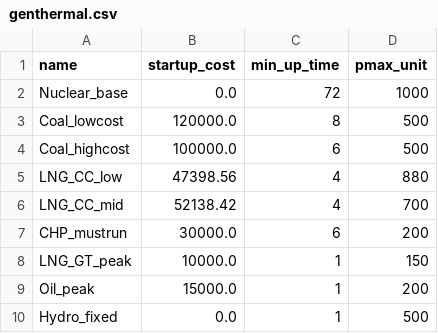
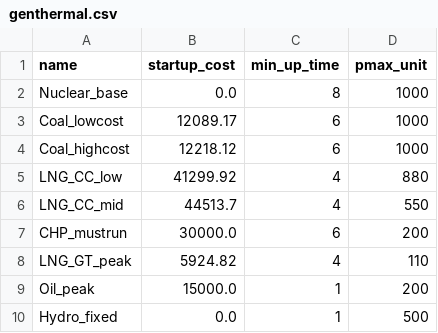
Before and after one commit to knameds-cmd/PowerSystemEconomics, a CSV file: project/data/raw/genthermal.csv, drawn as a sheet.

```diff
--- a/project/data/raw/genthermal.csv
+++ b/project/data/raw/genthermal.csv
@@ -1,9 +1,9 @@
 name,startup_cost,min_up_time,pmax_unit
-Nuclear_base,0.0,72,1000
-Coal_lowcost,120000.0,8,500
-Coal_highcost,100000.0,6,500
-LNG_CC_low,47398.56,4,880
-LNG_CC_mid,52138.42,4,700
+Nuclear_base,0.0,8,1000
+Coal_lowcost,12089.17,6,1000
+Coal_highcost,12218.12,6,1000
+LNG_CC_low,41299.92,4,880
+LNG_CC_mid,44513.7,4,550
 CHP_mustrun,30000.0,6,200
-LNG_GT_peak,10000.0,1,150
+LNG_GT_peak,5924.82,4,110
 Oil_peak,15000.0,1,200
```
Also changed, not shown: project/data/raw/gencost.csv, 3 other files.
